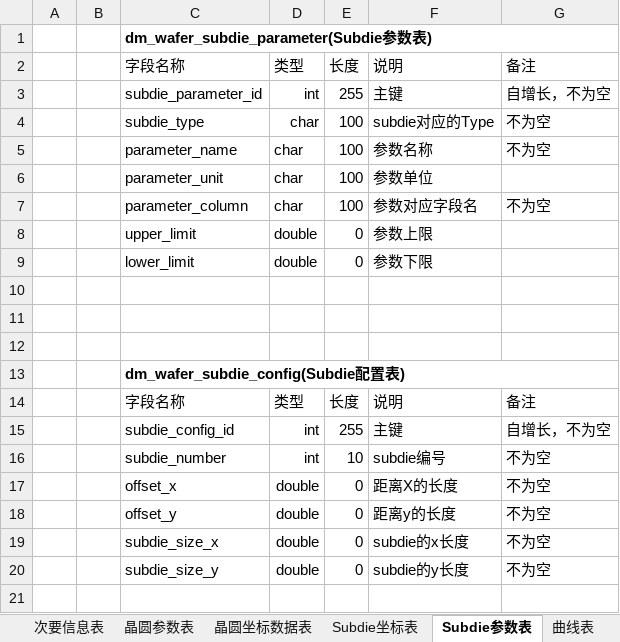
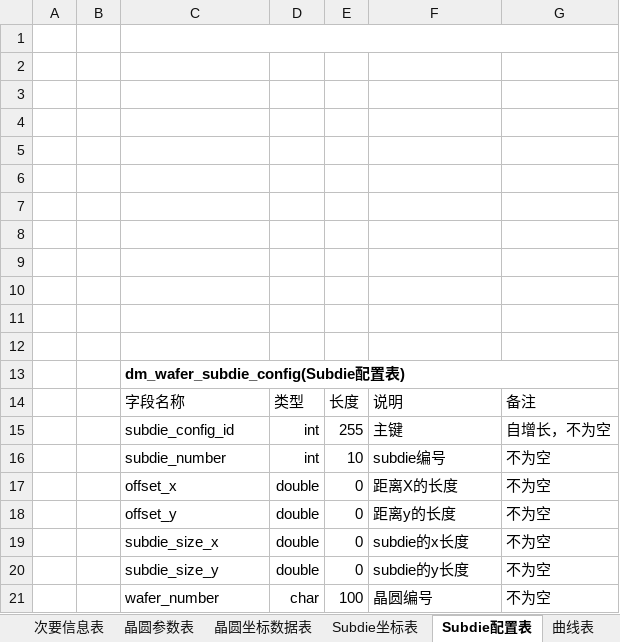
Before and after one commit to LGDHuaOPER/dataAnalysis, an Excel workbook: Documentation/数据库设计文档版本记录/futureD（三安）数据库设计.xlsx, sheet Subdie配置表, drawn as a sheet; values as stored, in another font and other column widths than the file's, no borders; table styles not drawn; the diff names each change by its address in the sheet, - before the commit and + after, or states it on an @@ line.

```diff
--- a/Documentation/数据库设计文档版本记录/futureD（三安）数据库设计.xlsx (sheet Subdie配置表)
+++ b/Documentation/数据库设计文档版本记录/futureD（三安）数据库设计.xlsx (sheet Subdie配置表)
-sheet tab: Subdie参数表
+sheet tab: Subdie配置表
-C1: dm_wafer_subdie_parameter(Subdie参数表)
+C1: (empty)
-row 2:  |  | 字段名称 | 类型 | 长度 | 说明 | 备注
+row 2: (empty)
-row 3:  |  | subdie_parameter_id | int | 255 | 主键 | 自增长，不为空
+row 3: (empty)
-row 4:  |  | subdie_type | char | 100 | subdie对应的Type | 不为空
+row 4: (empty)
-row 5:  |  | parameter_name | char | 100 | 参数名称 | 不为空
+row 5: (empty)
-row 6:  |  | parameter_unit | char | 100 | 参数单位
+row 6: (empty)
-row 7:  |  | parameter_column | char | 100 | 参数对应字段名 | 不为空
+row 7: (empty)
-row 8:  |  | upper_limit | double | 0 | 参数上限
+row 8: (empty)
-row 9:  |  | lower_limit | double | 0 | 参数下限
+row 9: (empty)
+row 21:  |  | wafer_number | char | 100 | 晶圆编号 | 不为空
```
Also changed, not shown: sheet Subdie坐标表, sheet 晶圆表, sheet 用户-角色-权限, sheet 晶圆坐标数据表, 43 other files.
